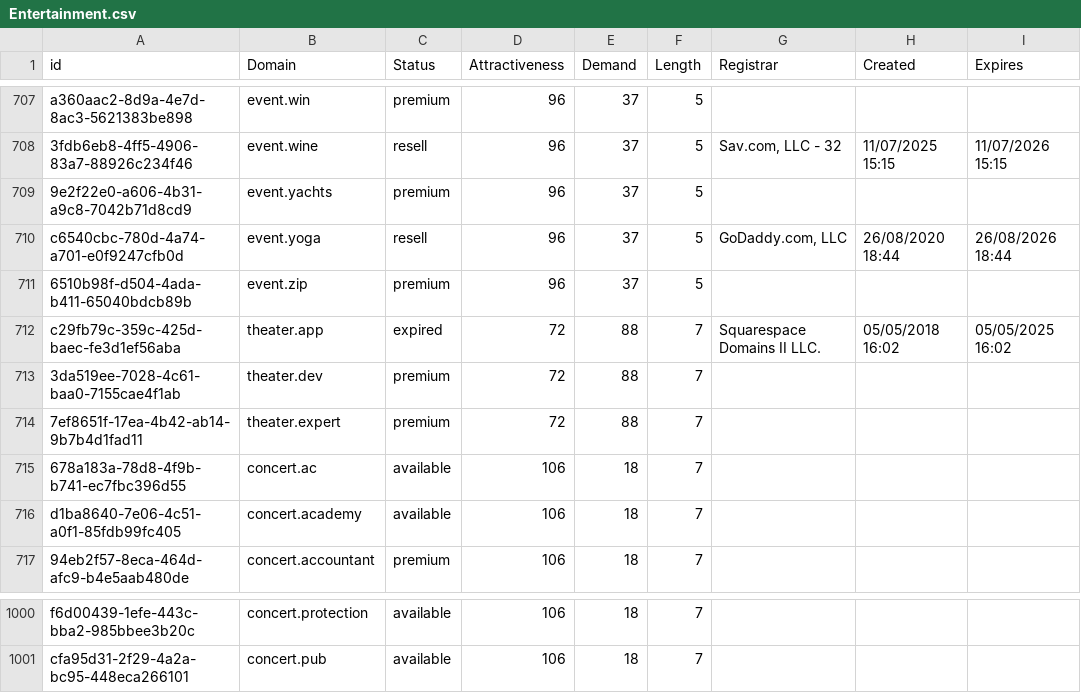
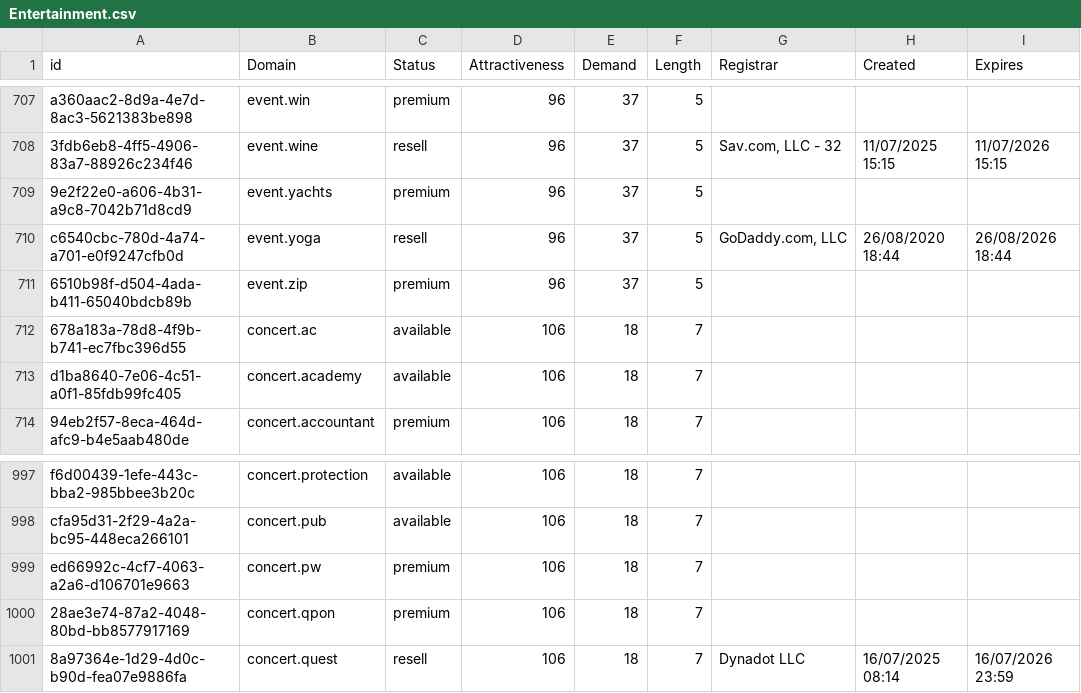
Before and after one commit to UniqueDomains/entertainment-oneword-domains, a CSV file: Entertainment.csv, drawn as a sheet; only a part is shown, gaps mark what is left out.

Commit message:
Domains update

```diff
--- a/Entertainment.csv
+++ b/Entertainment.csv
@@ -711,5 +711,2 @@ c6540cbc-780d-4a74-a701-e0f9247cfb0d,event.yoga,resell,96,37,5,"GoDaddy.com, LLC
 6510b98f-d504-4ada-b411-65040bdcb89b,event.zip,premium,96,37,5,,,
-c29fb79c-359c-425d-baec-fe3d1ef56aba,theater.app,expired,72,88,7,Squarespace Domains II LLC.,05/05/2018 16:02,05/05/2025 16:02
-3da519ee-7028-4c61-baa0-7155cae4f1ab,theater.dev,premium,72,88,7,,,
-7ef8651f-17ea-4b42-ab14-9b7b4d1fad11,theater.expert,premium,72,88,7,,,
 678a183a-78d8-4f9b-b741-ec7fbc396d55,concert.ac,available,106,18,7,,,
@@ -1001 +998,4 @@ f6d00439-1efe-443c-bba2-985bbee3b20c,concert.protection,available,106,18,7,,,
 cfa95d31-2f29-4a2a-bc95-448eca266101,concert.pub,available,106,18,7,,,
+ed66992c-4cf7-4063-a2a6-d106701e9663,concert.pw,premium,106,18,7,,,
+28ae3e74-87a2-4048-80bd-bb8577917169,concert.qpon,premium,106,18,7,,,
+8a97364e-1d29-4d0c-b90d-fea07e9886fa,concert.quest,resell,106,18,7,Dynadot LLC,16/07/2025 08:14,16/07/2026 23:59
```
Also changed, not shown: 2 other files.
